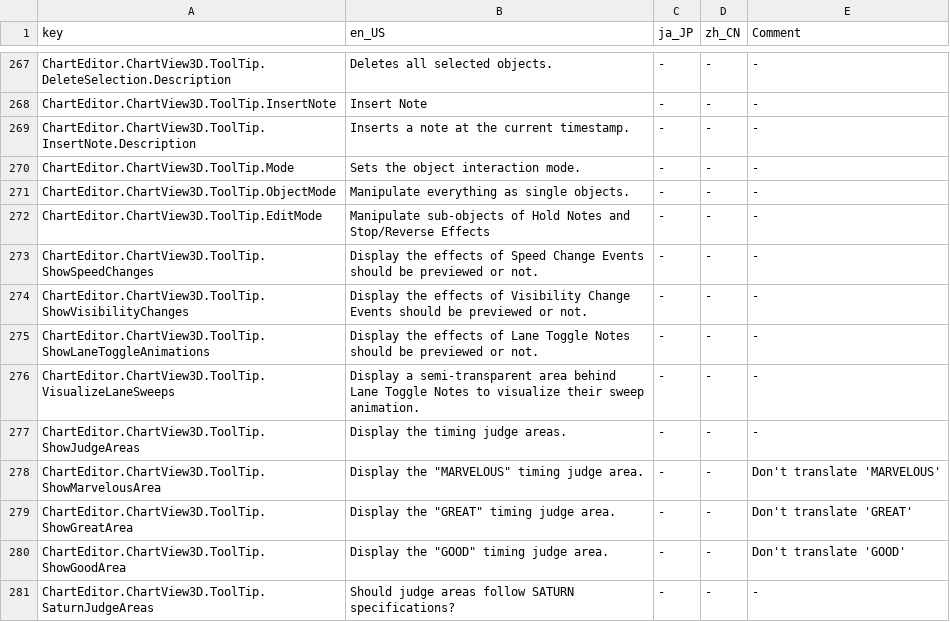
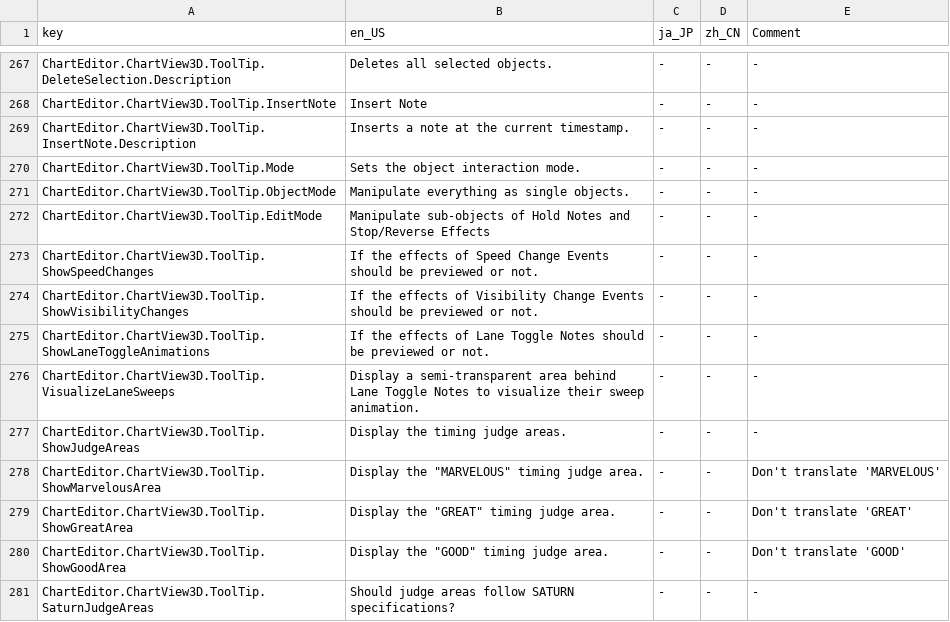
Before and after one commit to Yasu3D/SaturnEdit, a CSV file: SaturnEdit/Assets/Locales/locales.csv, drawn as a sheet; only a part is shown, gaps mark what is left out.

```diff
--- a/SaturnEdit/Assets/Locales/locales.csv
+++ b/SaturnEdit/Assets/Locales/locales.csv
@@ -272,5 +272,5 @@ ChartEditor.ChartView3D.ToolTip.ObjectMode,Manipulate everything as single objec
 ChartEditor.ChartView3D.ToolTip.EditMode,Manipulate sub-objects of Hold Notes and Stop/Reverse Effects,-,-,-
-ChartEditor.ChartView3D.ToolTip.ShowSpeedChanges,Display the effects of Speed Change Events should be previewed or not.,-,-,-
-ChartEditor.ChartView3D.ToolTip.ShowVisibilityChanges,Display the effects of Visibility Change Events should be previewed or not.,-,-,-
-ChartEditor.ChartView3D.ToolTip.ShowLaneToggleAnimations,Display the effects of Lane Toggle Notes should be previewed or not.,-,-,-
+ChartEditor.ChartView3D.ToolTip.ShowSpeedChanges,If the effects of Speed Change Events should be previewed or not.,-,-,-
+ChartEditor.ChartView3D.ToolTip.ShowVisibilityChanges,If the effects of Visibility Change Events should be previewed or not.,-,-,-
+ChartEditor.ChartView3D.ToolTip.ShowLaneToggleAnimations,If the effects of Lane Toggle Notes should be previewed or not.,-,-,-
 ChartEditor.ChartView3D.ToolTip.VisualizeLaneSweeps,Display a semi-transparent area behind Lane Toggle Notes to visualize their sweep animation.,-,-,-
```
Also changed, not shown: 2 other files.
